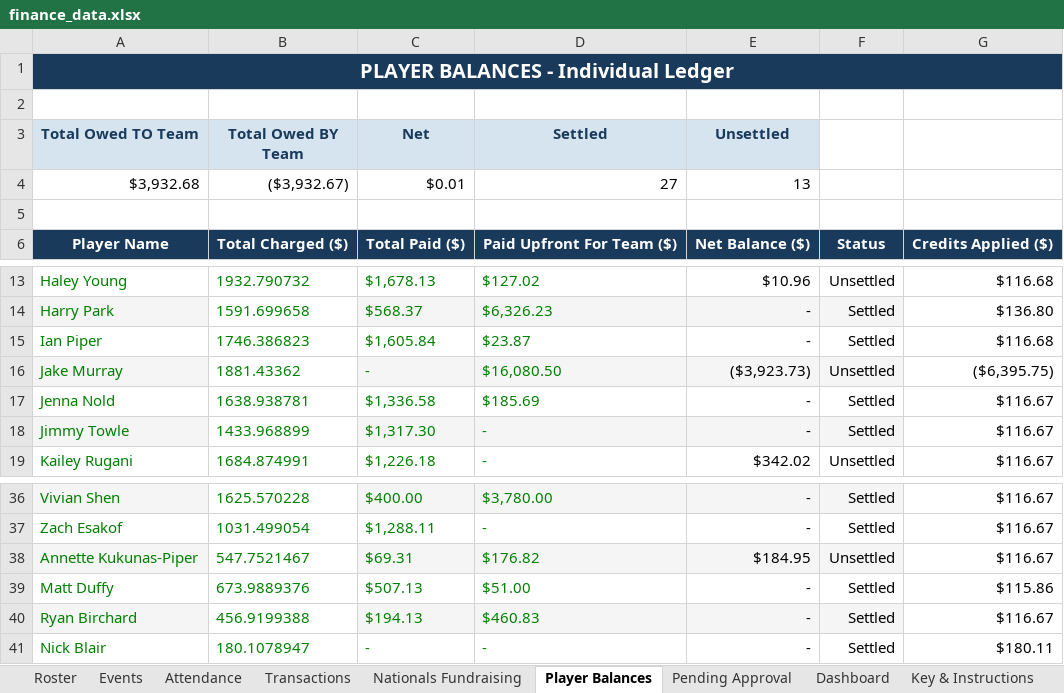
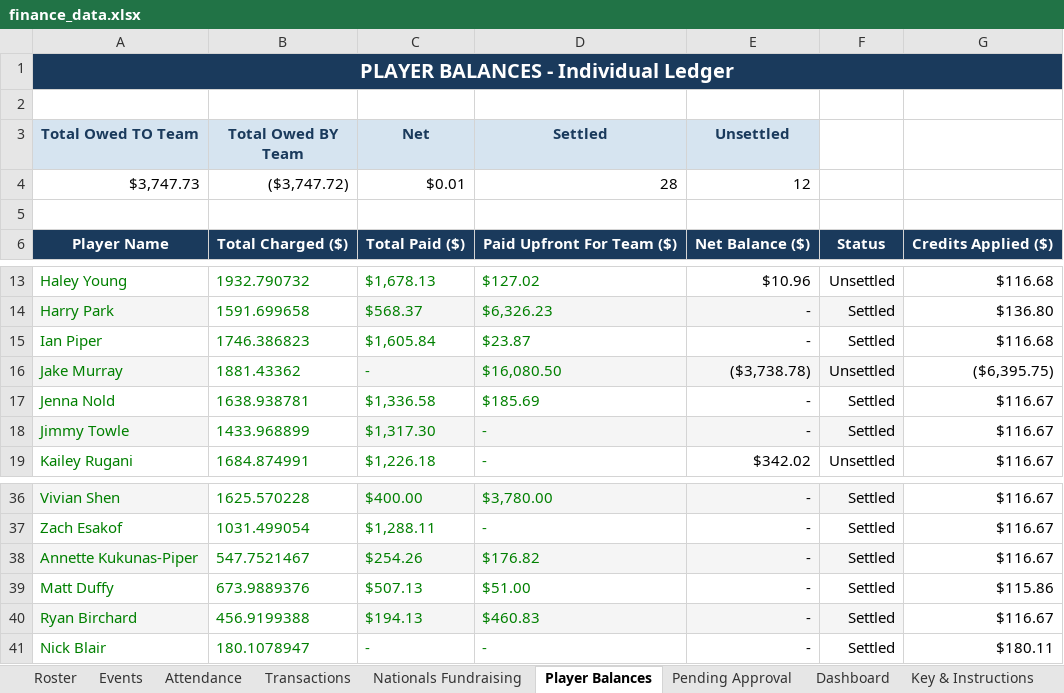
Before and after one commit to jakepmurray/port-finances-26, an Excel workbook: finance_data.xlsx, sheet Player Balances, drawn as a sheet; only a part is shown, gaps mark what is left out; values as stored, in another font and other column widths than the file's, no borders; charts and pictures not drawn; removed rows and columns are numbered as before the commit, all else as after; the diff names each change by its address in the sheet, - before the commit and + after, or states it on an @@ line.

```diff
--- a/finance_data.xlsx (sheet Player Balances)
+++ b/finance_data.xlsx (sheet Player Balances)
-row 4: $3,932.68 | ($3,932.67) | $0.01 | 27 | 13
+row 4: $3,747.73 | ($3,747.72) | $0.01 | 28 | 12
-E16 (Unsettled): ($3,923.73)
+E16 (Unsettled): ($3,738.78)
-C38 (Net): $69.31
+C38 (Net): $254.26
-E38 (Unsettled): $184.95
+E38 (Unsettled): -
-F38: Unsettled
+F38: Settled
```
Also changed, not shown: sheet Transactions, sheet Dashboard.
